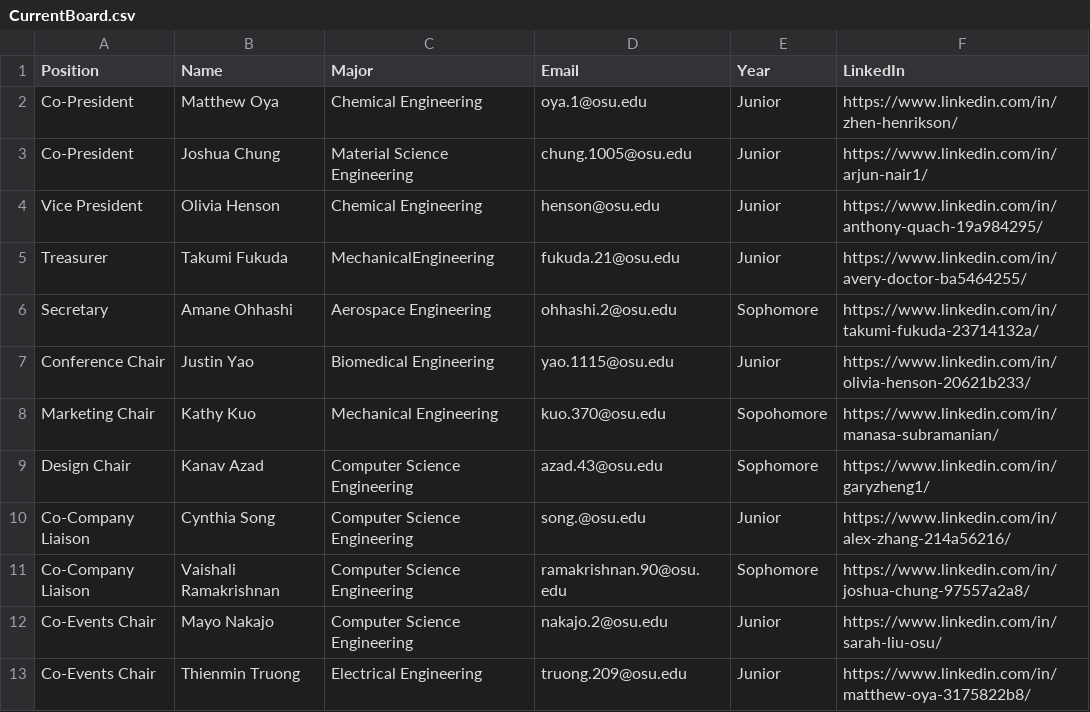
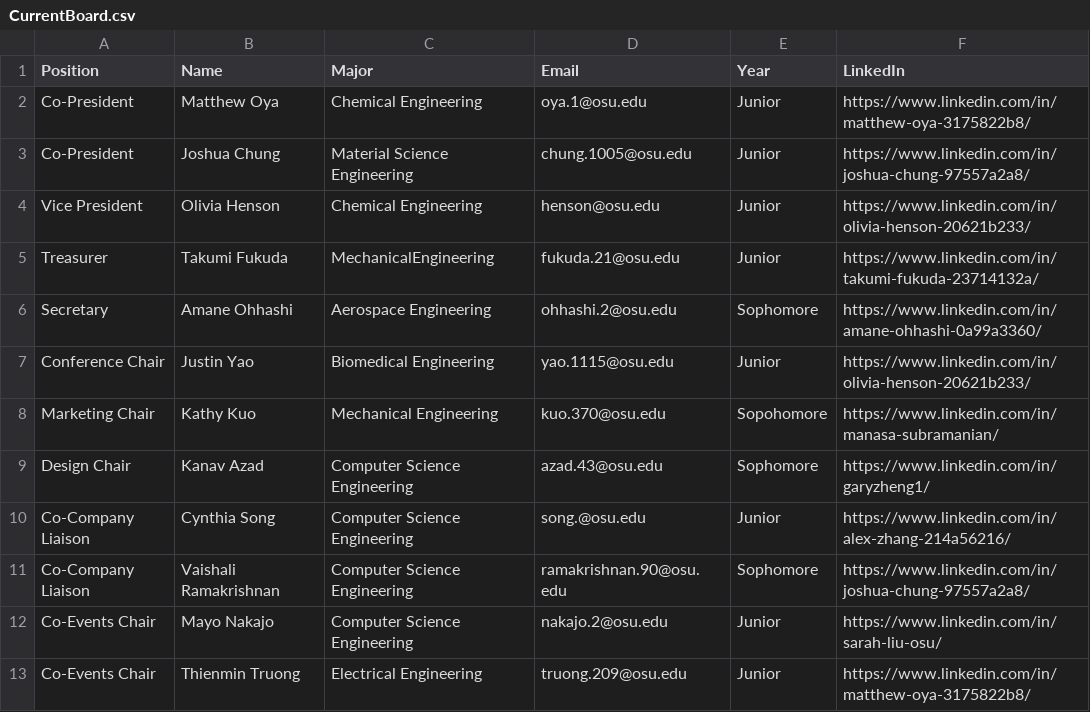
Before and after one commit to azdoc21/SaseSite, a CSV file: CSV_info/CurrentBoard.csv, drawn as a sheet.

Commit message:
Update CurrentBoard.csv

```diff
--- a/CSV_info/CurrentBoard.csv
+++ b/CSV_info/CurrentBoard.csv
@@ -1,7 +1,7 @@
 Position,Name,Major,Email,Year,LinkedIn
-Co-President,Matthew Oya,Chemical Engineering,oya.1@osu.edu,Junior,https://www.linkedin.com/in/zhen-henrikson/
-Co-President,Joshua Chung,Material Science Engineering,chung.1005@osu.edu,Junior,https://www.linkedin.com/in/arjun-nair1/
-Vice President,Olivia Henson,Chemical Engineering,henson@osu.edu,Junior,https://www.linkedin.com/in/anthony-quach-19a984295/
-Treasurer,Takumi Fukuda,MechanicalEngineering,fukuda.21@osu.edu,Junior,https://www.linkedin.com/in/avery-doctor-ba5464255/
-Secretary,Amane Ohhashi,Aerospace Engineering,ohhashi.2@osu.edu,Sophomore,https://www.linkedin.com/in/takumi-fukuda-23714132a/
+Co-President,Matthew Oya,Chemical Engineering,oya.1@osu.edu,Junior,https://www.linkedin.com/in/matthew-oya-3175822b8/
+Co-President,Joshua Chung,Material Science Engineering,chung.1005@osu.edu,Junior,https://www.linkedin.com/in/joshua-chung-97557a2a8/
+Vice President,Olivia Henson,Chemical Engineering,henson@osu.edu,Junior,https://www.linkedin.com/in/olivia-henson-20621b233/
+Treasurer,Takumi Fukuda,MechanicalEngineering,fukuda.21@osu.edu,Junior,https://www.linkedin.com/in/takumi-fukuda-23714132a/
+Secretary,Amane Ohhashi,Aerospace Engineering,ohhashi.2@osu.edu,Sophomore,https://www.linkedin.com/in/amane-ohhashi-0a99a3360/
 Conference Chair,Justin Yao,Biomedical Engineering,yao.1115@osu.edu,Junior,https://www.linkedin.com/in/olivia-henson-20621b233/
```
